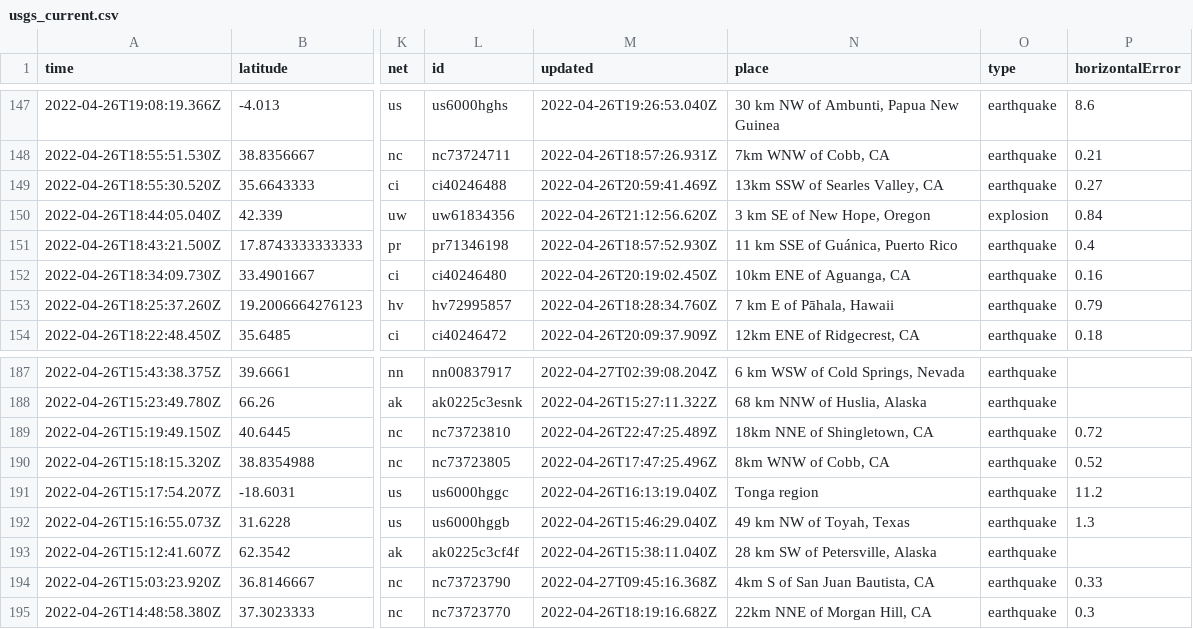
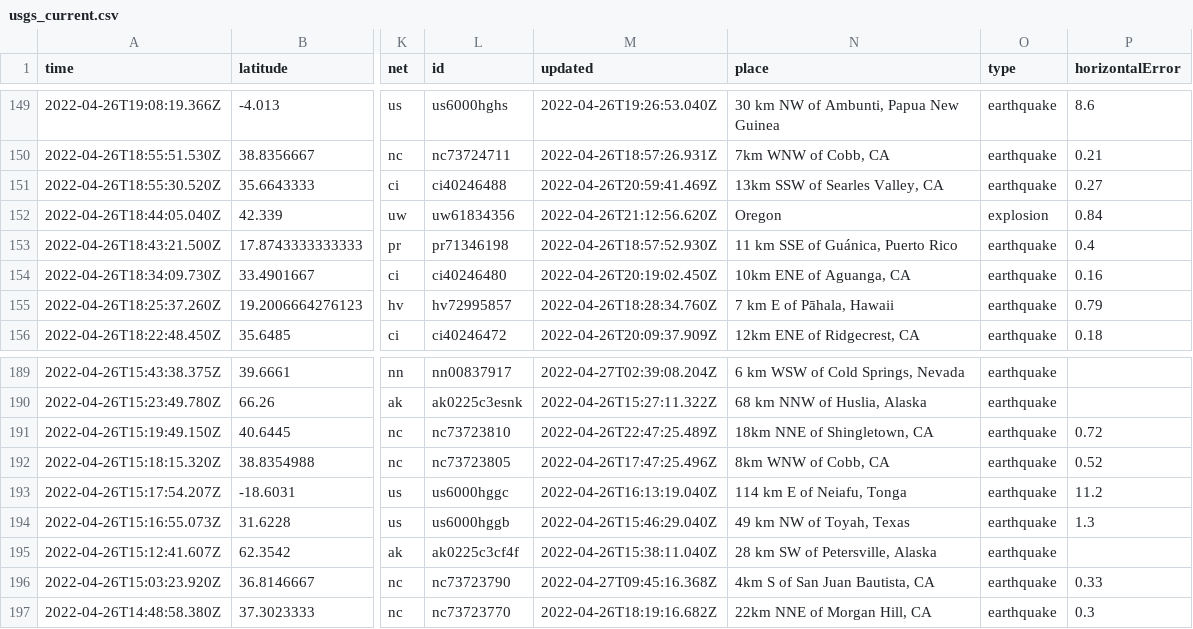
Before and after one commit to invisibae/nicar22-github-actions, a CSV file: usgs_current.csv, drawn as a sheet; only a part is shown, gaps mark what is left out; addresses are those after the commit; the diff covers the shown part only; the diff names each change by its address in the sheet, - before the commit and + after, or states it on an @@ line.

```diff
--- a/usgs_current.csv
+++ b/usgs_current.csv
-N152 (place): 3 km SE of New Hope, Oregon
+N152 (place): Oregon
-N193 (place): Tonga region
+N193 (place): 114 km E of Neiafu, Tonga
```
Also changed, not shown: 2 added rows, 2 removed rows and 3 edited cells elsewhere in this file, 1 other file.
